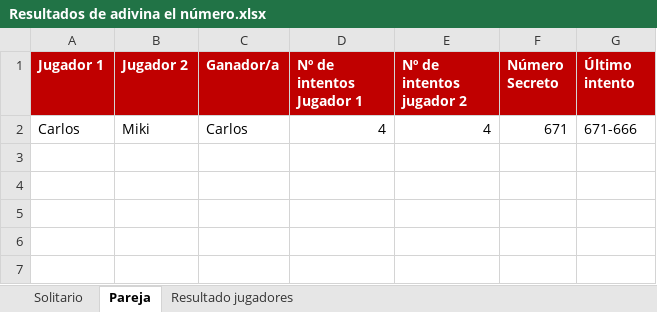
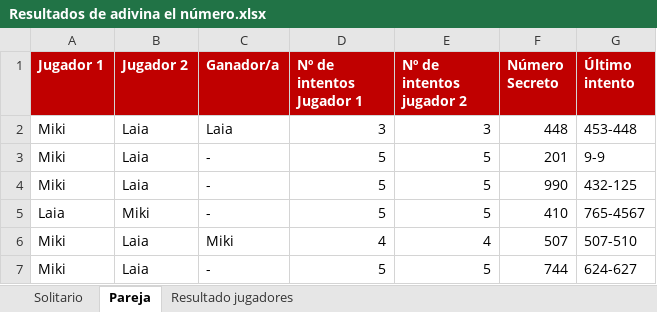
Before and after one commit to mikiaguilo/ADIVINA-EL-N-MERO, an Excel workbook: Resultados de adivina el número.xlsx, sheet Pareja, drawn as a sheet; values as stored, in another font and other column widths than the file's, no borders; removed rows and columns are numbered as before the commit, all else as after; the diff names each change by its address in the sheet, - before the commit and + after, or states it on an @@ line.

```diff
--- a/Resultados de adivina el número.xlsx (sheet Pareja)
+++ b/Resultados de adivina el número.xlsx (sheet Pareja)
-row 2: Carlos | Miki | Carlos | 4 | 4 | 671 | 671-666
+row 2: Miki | Laia | Laia | 3 | 3 | 448 | 453-448
+row 3: Miki | Laia | - | 5 | 5 | 201 | 9-9
+row 4: Miki | Laia | - | 5 | 5 | 990 | 432-125
+row 5: Laia | Miki | - | 5 | 5 | 410 | 765-4567
+row 6: Miki | Laia | Miki | 4 | 4 | 507 | 507-510
+row 7: Miki | Laia | - | 5 | 5 | 744 | 624-627
```
Also changed, not shown: sheet Resultado jugadores, sheet Solitario, 3 other files.
